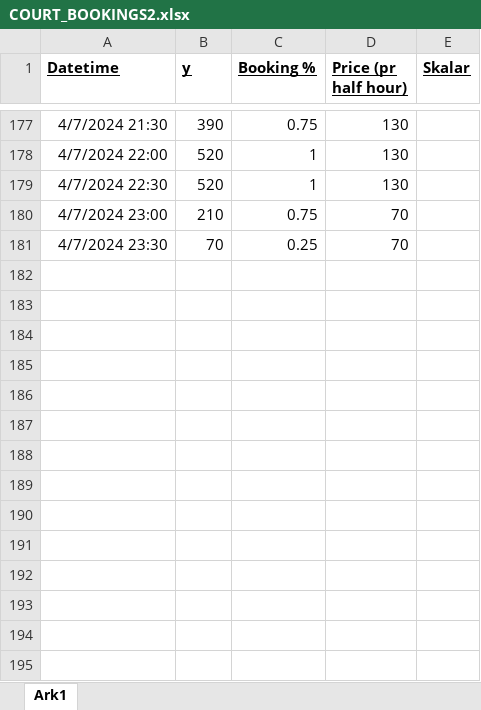
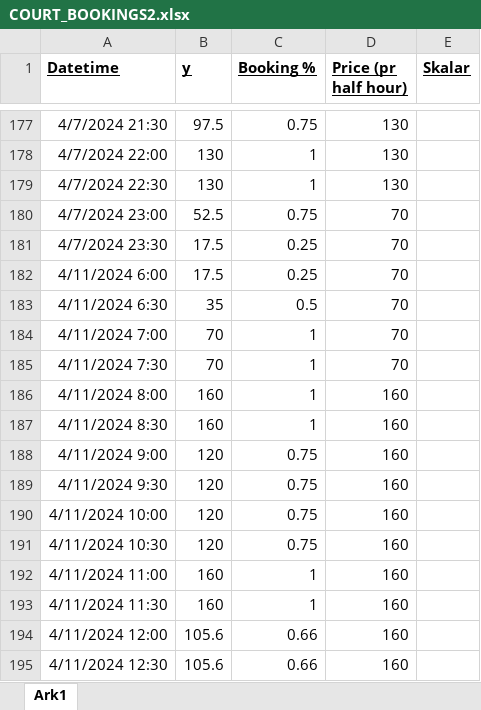
Before and after one commit to alexandermittet/booking-forecasting, an Excel workbook: COURT_BOOKINGS2.xlsx, sheet Ark1, drawn as a sheet; only a part is shown, gaps mark what is left out; values as stored, in another font and other column widths than the file's, no borders; the diff covers the shown part only; the diff names each change by its address in the sheet, - before the commit and + after, or states it on an @@ line.

```diff
--- a/COURT_BOOKINGS2.xlsx (sheet Ark1)
+++ b/COURT_BOOKINGS2.xlsx (sheet Ark1)
-B177 (y): 390
+B177 (y): 97.5
-B178:B179 (y): 520
+B178:B179 (y): 130
-B180 (y): 210
+B180 (y): 52.5
-B181 (y): 70
+B181 (y): 17.5
+row 182: 4/11/2024 6:00 | 17.5 | 0.25 | 70
+row 183: 4/11/2024 6:30 | 35 | 0.5 | 70
+row 184: 4/11/2024 7:00 | 70 | 1 | 70
+row 185: 4/11/2024 7:30 | 70 | 1 | 70
+row 186: 4/11/2024 8:00 | 160 | 1 | 160
+row 187: 4/11/2024 8:30 | 160 | 1 | 160
+row 188: 4/11/2024 9:00 | 120 | 0.75 | 160
+row 189: 4/11/2024 9:30 | 120 | 0.75 | 160
+row 190: 4/11/2024 10:00 | 120 | 0.75 | 160
+row 191: 4/11/2024 10:30 | 120 | 0.75 | 160
+row 192: 4/11/2024 11:00 | 160 | 1 | 160
+row 193: 4/11/2024 11:30 | 160 | 1 | 160
+row 194: 4/11/2024 12:00 | 105.6 | 0.66 | 160
+row 195: 4/11/2024 12:30 | 105.6 | 0.66 | 160
```
Also changed, not shown: 22 added rows and 156 edited cells elsewhere in this sheet.
